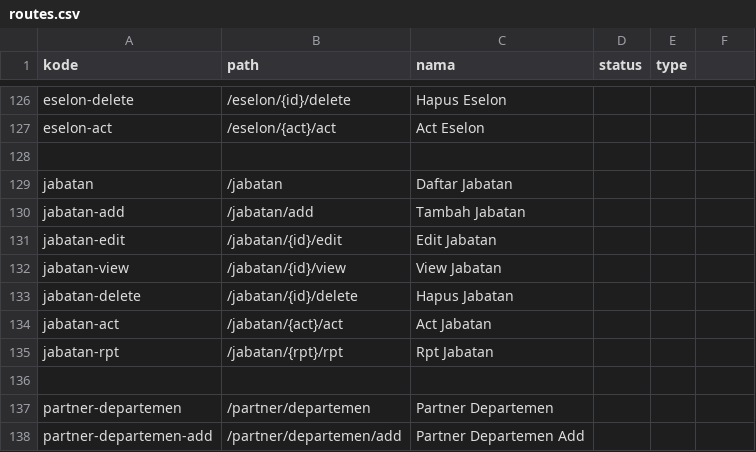
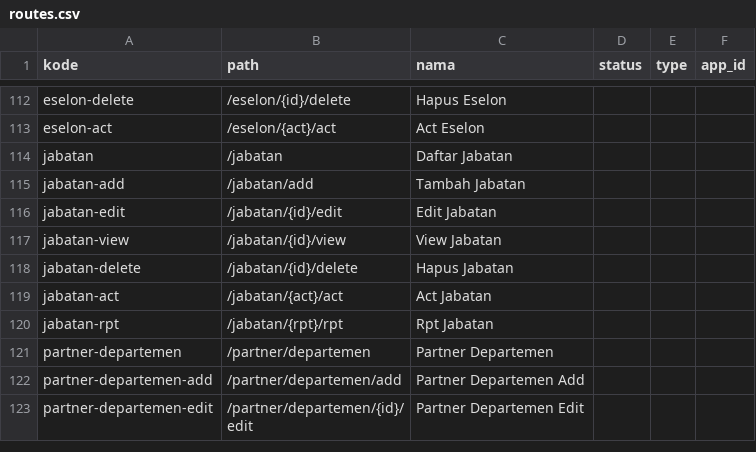
Before and after one commit to cendekia-mu/opensipkd-base, a CSV file: opensipkd/base/scripts/data/routes.csv, drawn as a sheet; only a part is shown, gaps mark what is left out; the shorter side is filled out with more unchanged rows; the diff covers the shown part only.

```diff
--- a/opensipkd/base/scripts/data/routes.csv
+++ b/opensipkd/base/scripts/data/routes.csv
@@ -1 +1 @@
-kode,path,nama,status,type
+kode,path,nama,status,type,app_id
@@ -128 +113,0 @@ eselon-act,/eselon/{act}/act,Act Eselon
-
@@ -136 +120,0 @@ jabatan-rpt,/jabatan/{rpt}/rpt,Rpt Jabatan
-
```
Also changed, not shown: 16 removed rows and 1 edited cell elsewhere in this file, 5 other files.
